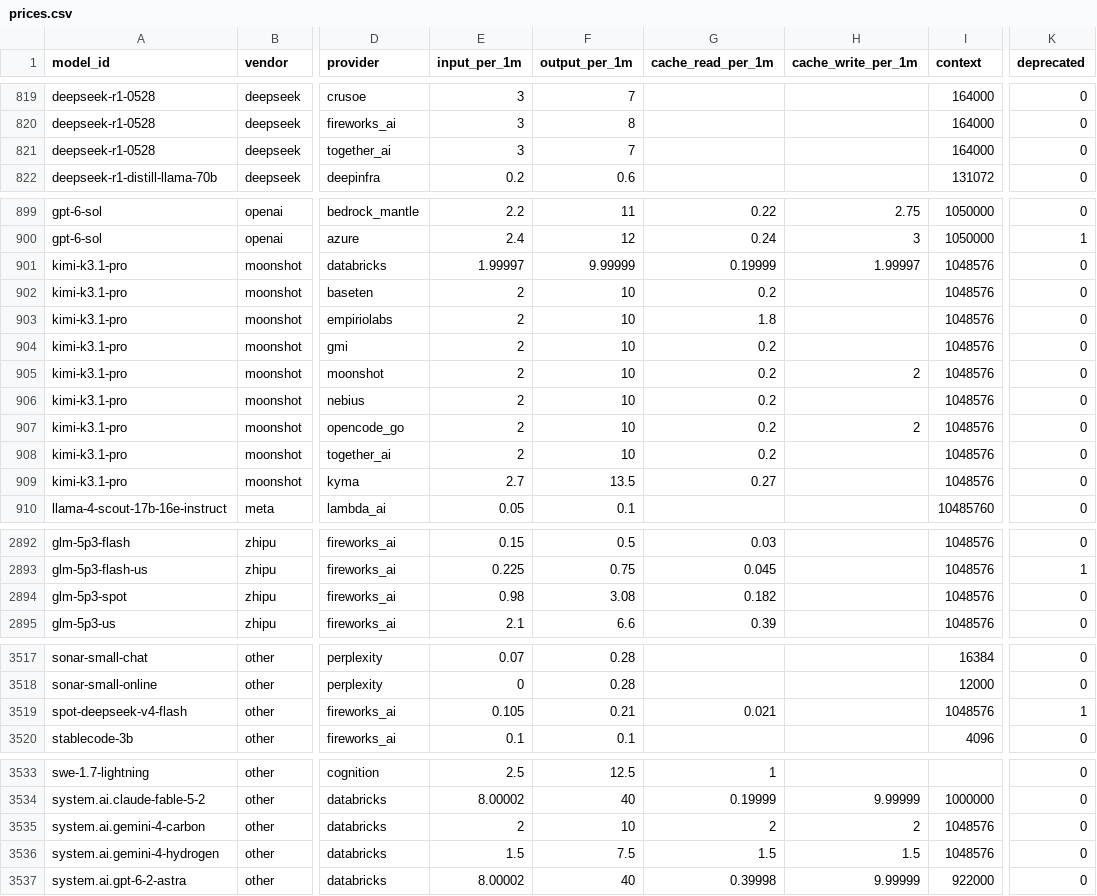
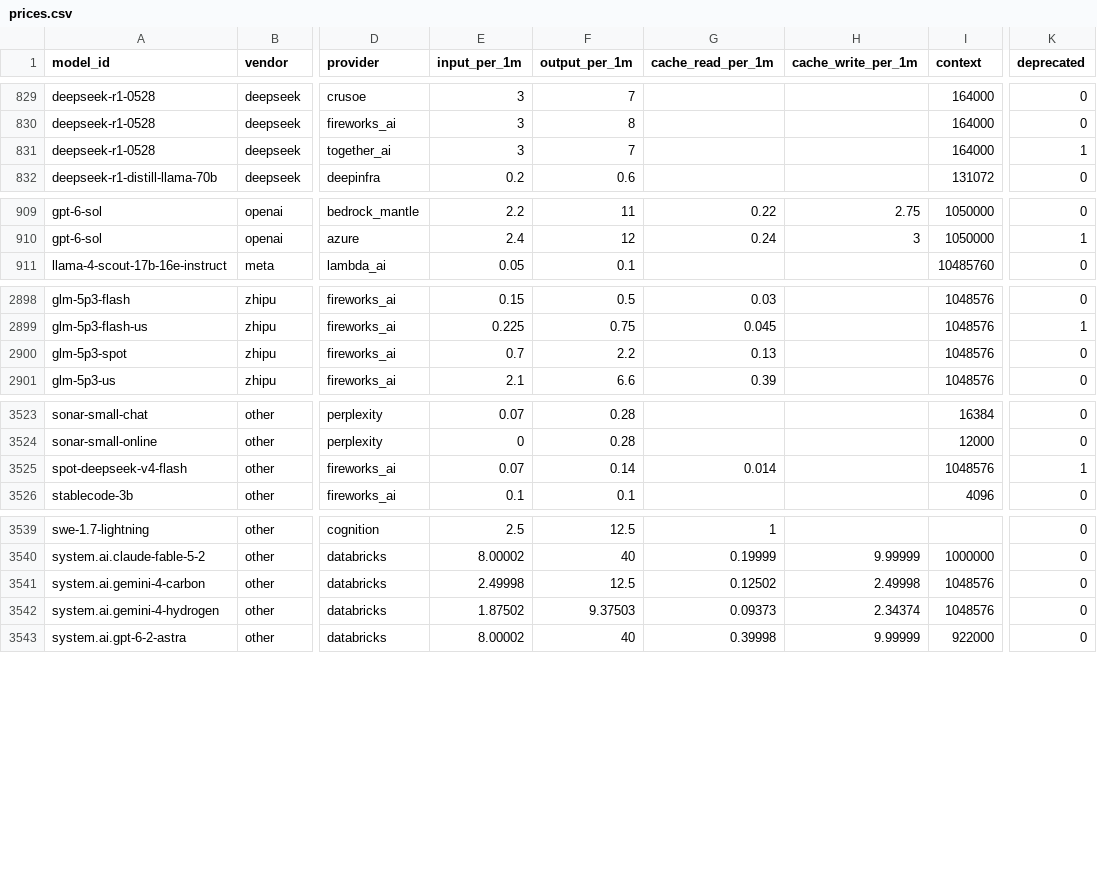
Before and after one commit to moutsea/llm-price-index, a CSV file: data/prices.csv, drawn as a sheet; only a part is shown, gaps mark what is left out; addresses are those after the commit; the diff covers the shown part only; the diff names each change by its address in the sheet, - before the commit and + after, or states it on an @@ line.

```diff
--- a/data/prices.csv
+++ b/data/prices.csv
-K831 (deprecated): 0
+K831 (deprecated): 1
@@ row 901 moved to row 780: kimi-k3.1-pro @@
@@ row 902 moved to row 781: kimi-k3.1-pro @@
@@ row 903 moved to row 782: kimi-k3.1-pro @@
@@ row 904 moved to row 783: kimi-k3.1-pro @@
@@ row 905 moved to row 784: kimi-k3.1-pro @@
@@ row 906 moved to row 785: kimi-k3.1-pro @@
@@ row 907 moved to row 786: kimi-k3.1-pro @@
@@ row 908 moved to row 787: kimi-k3.1-pro @@
@@ row 909 moved to row 789: kimi-k3.1-pro @@
-E2900 (input_per_1m): 0.98
+E2900 (input_per_1m): 0.7
-F2900 (output_per_1m): 3.08
+F2900 (output_per_1m): 2.2
-G2900 (cache_read_per_1m): 0.182
+G2900 (cache_read_per_1m): 0.13
-E3525 (input_per_1m): 0.105
+E3525 (input_per_1m): 0.07
-F3525 (output_per_1m): 0.21
+F3525 (output_per_1m): 0.14
-G3525 (cache_read_per_1m): 0.021
+G3525 (cache_read_per_1m): 0.014
-E3541 (input_per_1m): 2
+E3541 (input_per_1m): 2.49998
-F3541 (output_per_1m): 10
+F3541 (output_per_1m): 12.5
-G3541 (cache_read_per_1m): 2
+G3541 (cache_read_per_1m): 0.12502
-H3541 (cache_write_per_1m): 2
+H3541 (cache_write_per_1m): 2.49998
-E3542 (input_per_1m): 1.5
+E3542 (input_per_1m): 1.87502
-F3542 (output_per_1m): 7.5
+F3542 (output_per_1m): 9.37503
-G3542 (cache_read_per_1m): 1.5
+G3542 (cache_read_per_1m): 0.09373
-H3542 (cache_write_per_1m): 1.5
+H3542 (cache_write_per_1m): 2.34374
```
Also changed, not shown: 9 added rows, 3 removed rows, 5 moved rows and 23 edited cells elsewhere in this file, 3 other files.
